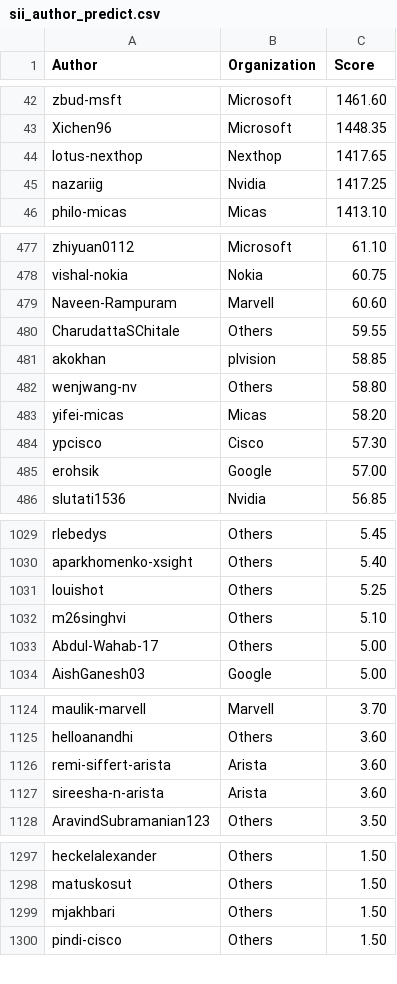
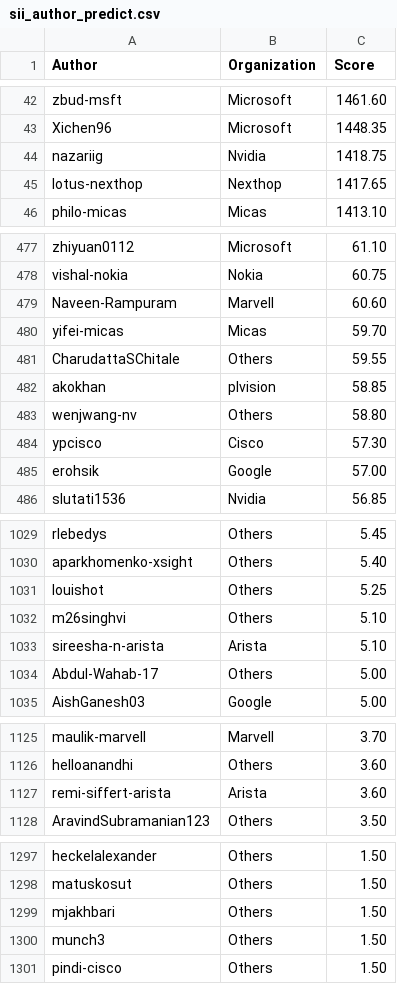
Before and after one commit to sonic-net/sonic-tsc, a CSV file: sii_author_predict.csv, drawn as a sheet; only a part is shown, gaps mark what is left out; the diff covers the shown part only.

```diff
--- a/sii_author_predict.csv
+++ b/sii_author_predict.csv
@@ -43,4 +43,4 @@ zbud-msft,Microsoft,1461.60
 Xichen96,Microsoft,1448.35
+nazariig,Nvidia,1418.75
 lotus-nexthop,Nexthop,1417.65
-nazariig,Nvidia,1417.25
 philo-micas,Micas,1413.10
@@ -479,2 +479,3 @@ vishal-nokia,Nokia,60.75
 Naveen-Rampuram,Marvell,60.60
+yifei-micas,Micas,59.70
 CharudattaSChitale,Others,59.55
@@ -482,3 +483,2 @@ akokhan,plvision,58.85
 wenjwang-nv,Others,58.80
-yifei-micas,Micas,58.20
 ypcisco,Cisco,57.30
@@ -1032,2 +1032,3 @@ louishot,Others,5.25
 m26singhvi,Others,5.10
+sireesha-n-arista,Arista,5.10
 Abdul-Wahab-17,Others,5.00
@@ -1126,3 +1127,2 @@ helloanandhi,Others,3.60
 remi-siffert-arista,Arista,3.60
-sireesha-n-arista,Arista,3.60
 AravindSubramanian123,Others,3.50
@@ -1299,2 +1299,3 @@ matuskosut,Others,1.50
 mjakhbari,Others,1.50
+munch3,Others,1.50
 pindi-cisco,Others,1.50
```
Also changed, not shown: 1 added row and 2 edited cells elsewhere in this file, sii_author.csv, sii_org_predict.csv.
